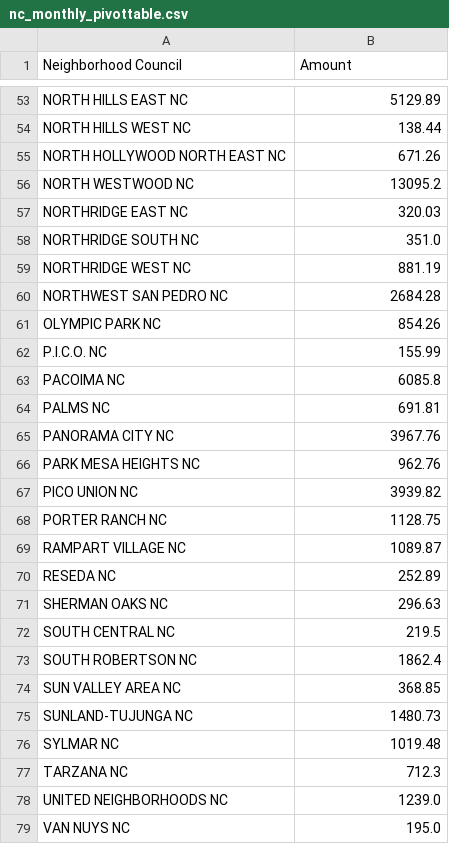
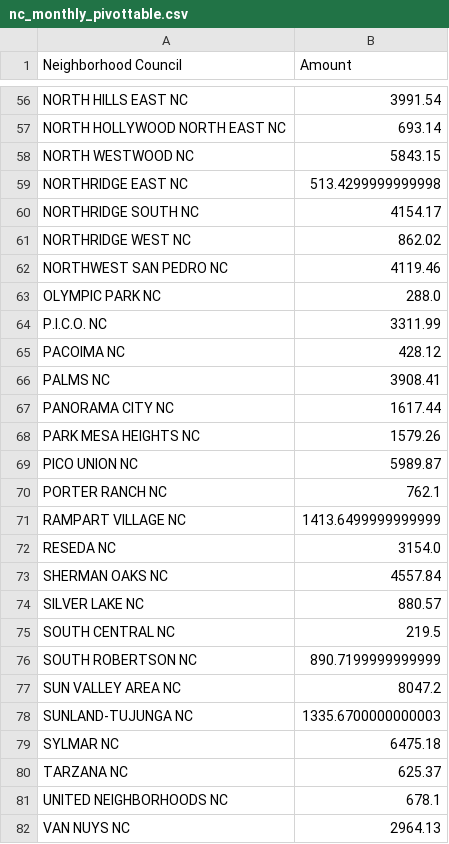
Before and after one commit to LosAngelesController/Neighborhood_Council_Expenditure, a CSV file: nc_monthly_pivottable.csv, drawn as a sheet; only a part is shown, gaps mark what is left out; removed rows and columns are numbered as before the commit, all else as after; the diff covers the shown part only; the diff names each change by its address in the sheet, - before the commit and + after, or states it on an @@ line.

```diff
--- a/nc_monthly_pivottable.csv
+++ b/nc_monthly_pivottable.csv
-B56 (Amount): 5129.89
+B56 (Amount): 3991.54
-row 54: NORTH HILLS WEST NC | 138.44
-B57 (Amount): 671.26
+B57 (Amount): 693.14
-B58 (Amount): 13095.2
+B58 (Amount): 5843.15
-B59 (Amount): 320.03
+B59 (Amount): 513.4299999999998
-B60 (Amount): 351.0
+B60 (Amount): 4154.17
-B61 (Amount): 881.19
+B61 (Amount): 862.02
-B62 (Amount): 2684.28
+B62 (Amount): 4119.46
-B63 (Amount): 854.26
+B63 (Amount): 288.0
-B64 (Amount): 155.99
+B64 (Amount): 3311.99
-B65 (Amount): 6085.8
+B65 (Amount): 428.12
-B66 (Amount): 691.81
+B66 (Amount): 3908.41
-B67 (Amount): 3967.76
+B67 (Amount): 1617.44
-B68 (Amount): 962.76
+B68 (Amount): 1579.26
-B69 (Amount): 3939.82
+B69 (Amount): 5989.87
-B70 (Amount): 1128.75
+B70 (Amount): 762.1
-B71 (Amount): 1089.87
+B71 (Amount): 1413.6499999999999
-B72 (Amount): 252.89
+B72 (Amount): 3154.0
-B73 (Amount): 296.63
+B73 (Amount): 4557.84
+row 74: SILVER LAKE NC | 880.57
-B76 (Amount): 1862.4
+B76 (Amount): 890.7199999999999
-B77 (Amount): 368.85
+B77 (Amount): 8047.2
-B78 (Amount): 1480.73
+B78 (Amount): 1335.6700000000003
-B79 (Amount): 1019.48
+B79 (Amount): 6475.18
-B80 (Amount): 712.3
+B80 (Amount): 625.37
-B81 (Amount): 1239.0
+B81 (Amount): 678.1
-B82 (Amount): 195.0
+B82 (Amount): 2964.13
```
Also changed, not shown: 3 added rows, 1 removed row and 60 edited cells elsewhere in this file.
